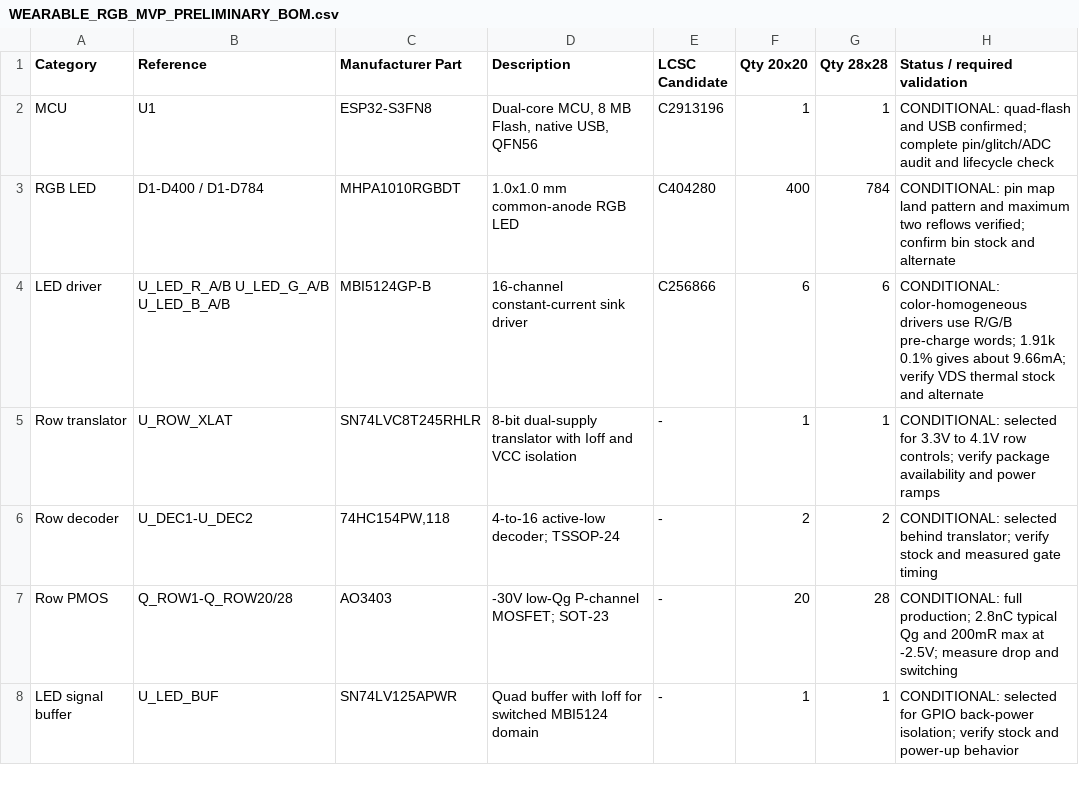
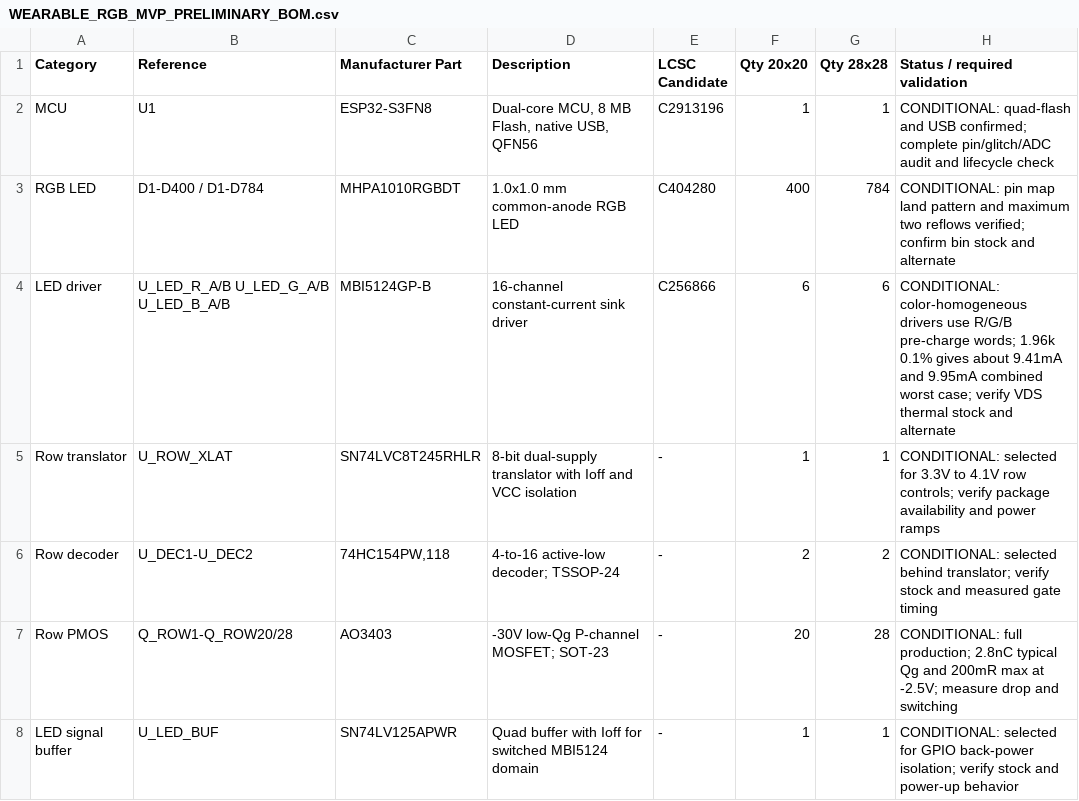
Before and after one commit to illiapliukhin/leds, a CSV file: WEARABLE_RGB_MVP_PRELIMINARY_BOM.csv, drawn as a sheet; only a part is shown.

```diff
--- a/WEARABLE_RGB_MVP_PRELIMINARY_BOM.csv
+++ b/WEARABLE_RGB_MVP_PRELIMINARY_BOM.csv
@@ -3,3 +3,3 @@ MCU,U1,ESP32-S3FN8,"Dual-core MCU, 8 MB Flash, native USB, QFN56",C2913196,1,1,"
 RGB LED,D1-D400 / D1-D784,MHPA1010RGBDT,"1.0x1.0 mm common-anode RGB LED",C404280,400,784,"CONDITIONAL: pin map land pattern and maximum two reflows verified; confirm bin stock and alternate"
-LED driver,U_LED_R_A/B U_LED_G_A/B U_LED_B_A/B,MBI5124GP-B,"16-channel constant-current sink driver",C256866,6,6,"CONDITIONAL: color-homogeneous drivers use R/G/B pre-charge words; 1.91k 0.1% gives about 9.66mA; verify VDS thermal stock and alternate"
+LED driver,U_LED_R_A/B U_LED_G_A/B U_LED_B_A/B,MBI5124GP-B,"16-channel constant-current sink driver",C256866,6,6,"CONDITIONAL: color-homogeneous drivers use R/G/B pre-charge words; 1.96k 0.1% gives about 9.41mA and 9.95mA combined worst case; verify VDS thermal stock and alternate"
 Row translator,U_ROW_XLAT,SN74LVC8T245RHLR,"8-bit dual-supply translator with Ioff and VCC isolation",- ,1,1,"CONDITIONAL: selected for 3.3V to 4.1V row controls; verify package availability and power ramps"
```
Also changed, not shown: hardware/analysis/power_scan_results.csv, 6 other files.
